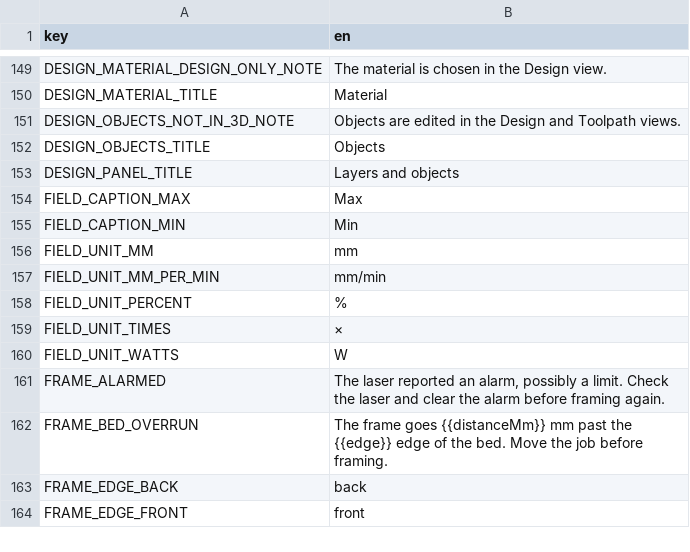
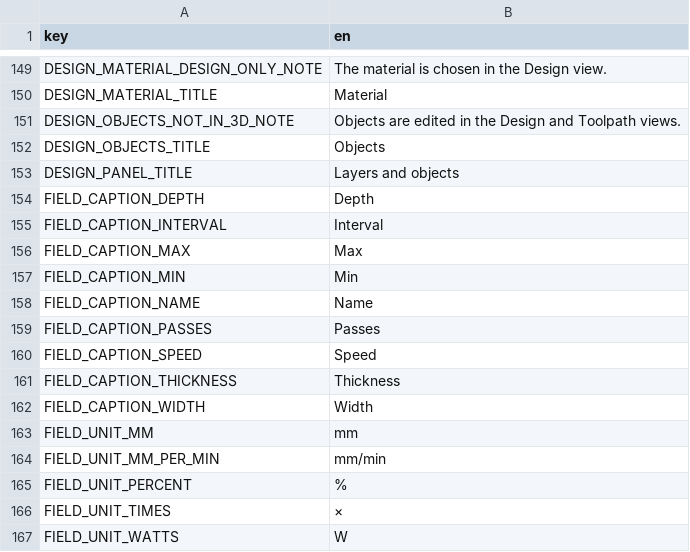
Before and after one commit to Korialstrazh/webgrbl, a CSV file: tools/localization/default.csv, drawn as a sheet; only a part is shown, gaps mark what is left out; the shorter side is filled out with more unchanged rows.

```diff
--- a/tools/localization/default.csv
+++ b/tools/localization/default.csv
@@ -153,4 +153,11 @@ DESIGN_OBJECTS_TITLE;Objects
 DESIGN_PANEL_TITLE;Layers and objects
+FIELD_CAPTION_DEPTH;Depth
+FIELD_CAPTION_INTERVAL;Interval
 FIELD_CAPTION_MAX;Max
 FIELD_CAPTION_MIN;Min
+FIELD_CAPTION_NAME;Name
+FIELD_CAPTION_PASSES;Passes
+FIELD_CAPTION_SPEED;Speed
+FIELD_CAPTION_THICKNESS;Thickness
+FIELD_CAPTION_WIDTH;Width
 FIELD_UNIT_MM;mm
```
Also changed, not shown: 12 other files.
